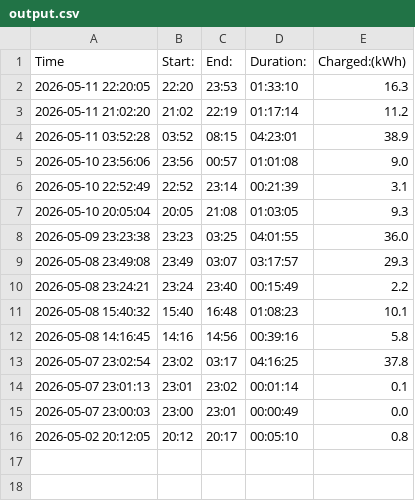
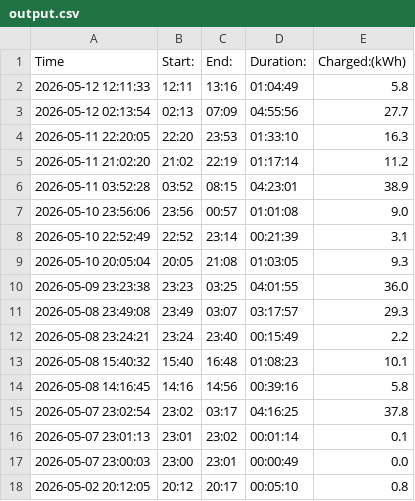
Before and after one commit to michaelhero975/stromverbrauch-tobi, a CSV file: output.csv, drawn as a sheet; the diff names each change by its address in the sheet, - before the commit and + after, or states it on an @@ line.

Commit message:
auto update 2026-05-12 23:30

```diff
--- a/output.csv
+++ b/output.csv
+row 2: 2026-05-12 12:11:33 | 12:11 | 13:16 | 01:04:49 | 5.8
+row 3: 2026-05-12 02:13:54 | 02:13 | 07:09 | 04:55:56 | 27.7
```
